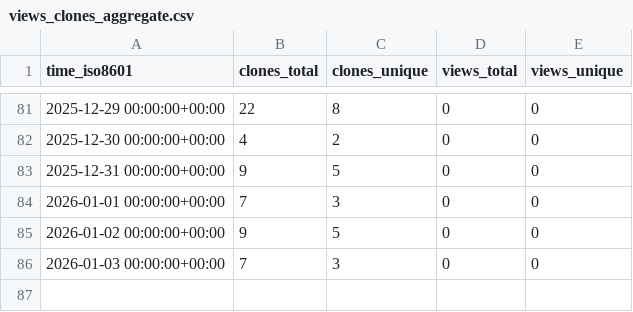
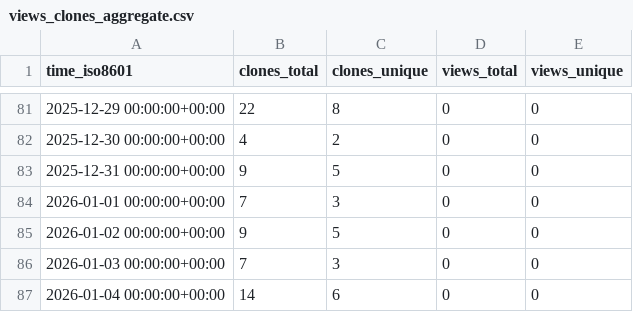
Before and after one commit to mami-hedi/mh-bizmanager, a CSV file: mami-hedi/mh-bizmanager/ghrs-data/views_clones_aggregate.csv, drawn as a sheet; only a part is shown, gaps mark what is left out.

```diff
--- a/mami-hedi/mh-bizmanager/ghrs-data/views_clones_aggregate.csv
+++ b/mami-hedi/mh-bizmanager/ghrs-data/views_clones_aggregate.csv
@@ -86 +86,2 @@ time_iso8601,clones_total,clones_unique,views_total,views_unique
 2026-01-03 00:00:00+00:00,7,3,0,0
+2026-01-04 00:00:00+00:00,14,6,0,0
```
Also changed, not shown: 1 other file.
